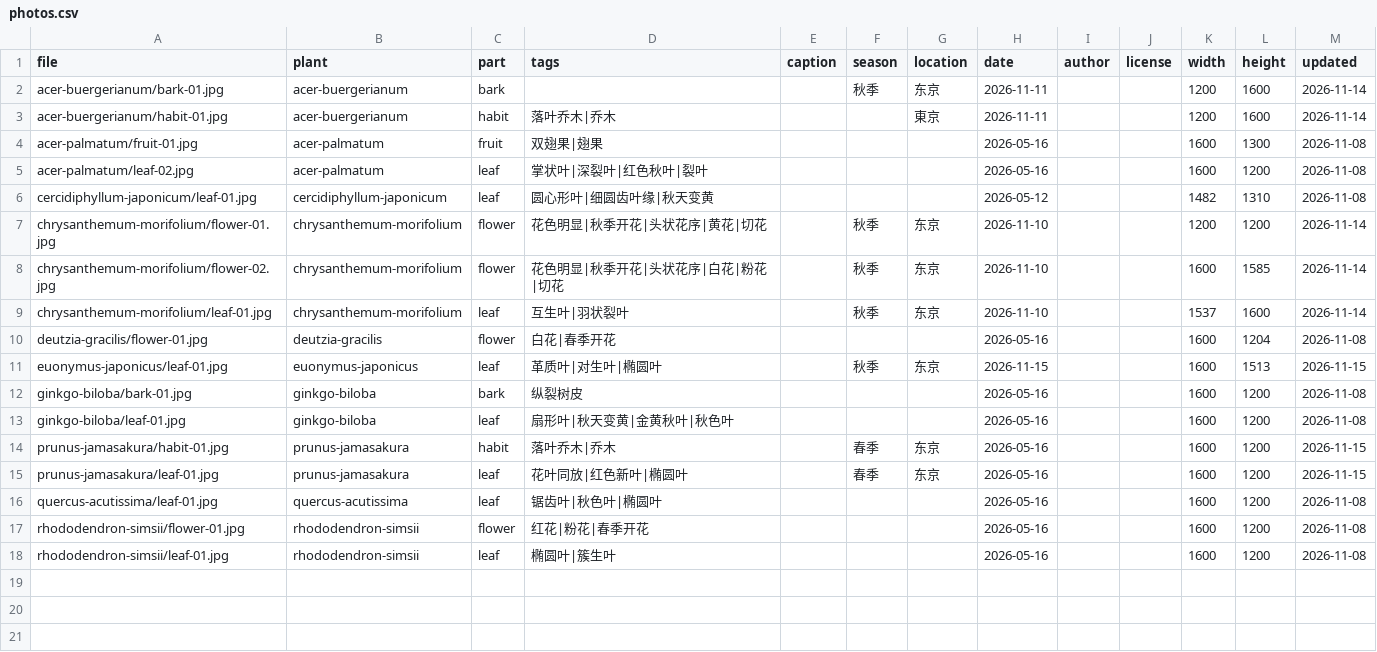
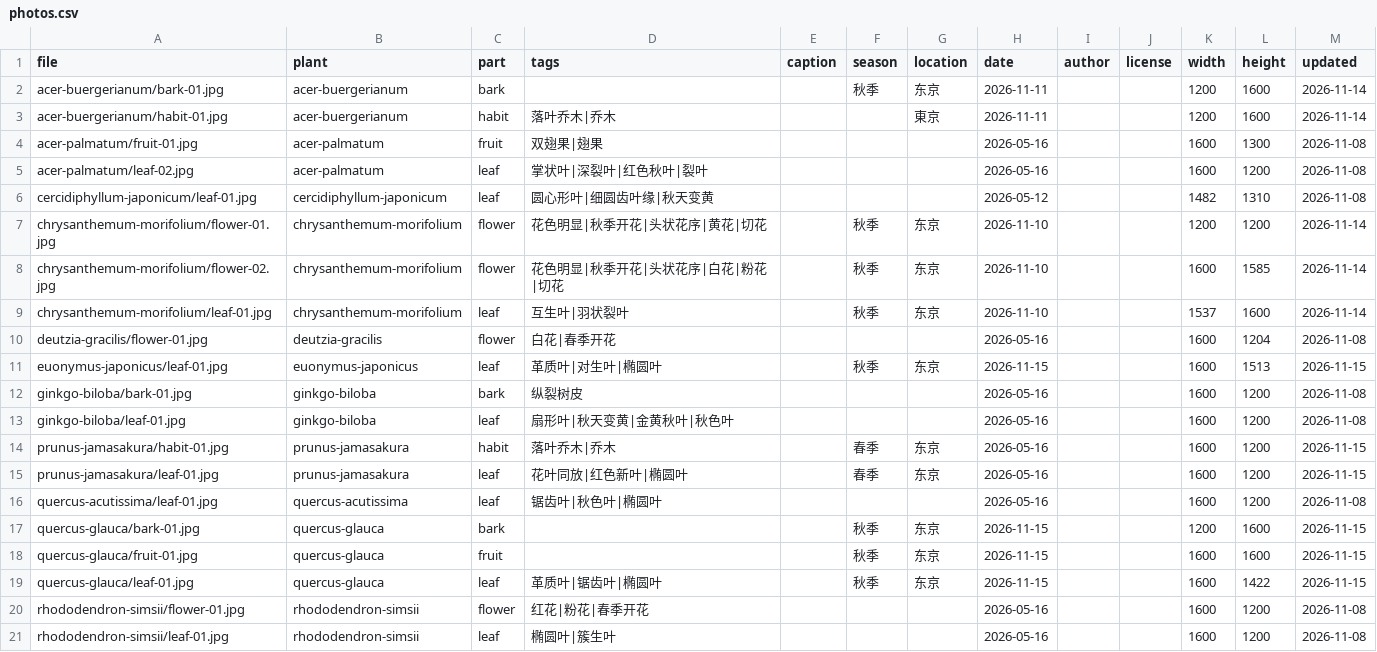
Before and after one commit to zhengxr566/plantatlas, a CSV file: data/photos.csv, drawn as a sheet; the diff names each change by its address in the sheet, - before the commit and + after, or states it on an @@ line.

Commit message:
update photos 2026-11-15

```diff
--- a/data/photos.csv
+++ b/data/photos.csv
+row 17: quercus-glauca/bark-01.jpg | quercus-glauca | bark |  |  | 秋季 | 东京 | 2026-11-15 |  |  | 1200 | 1600 | 2026-11-15
+row 18: quercus-glauca/fruit-01.jpg | quercus-glauca | fruit |  |  | 秋季 | 东京 | 2026-11-15 |  |  | 1600 | 1600 | 2026-11-15
+row 19: quercus-glauca/leaf-01.jpg | quercus-glauca | leaf | 革质叶|锯齿叶|椭圆叶 |  | 秋季 | 东京 | 2026-11-15 |  |  | 1600 | 1422 | 2026-11-15
```
Also changed, not shown: 15 other files.
